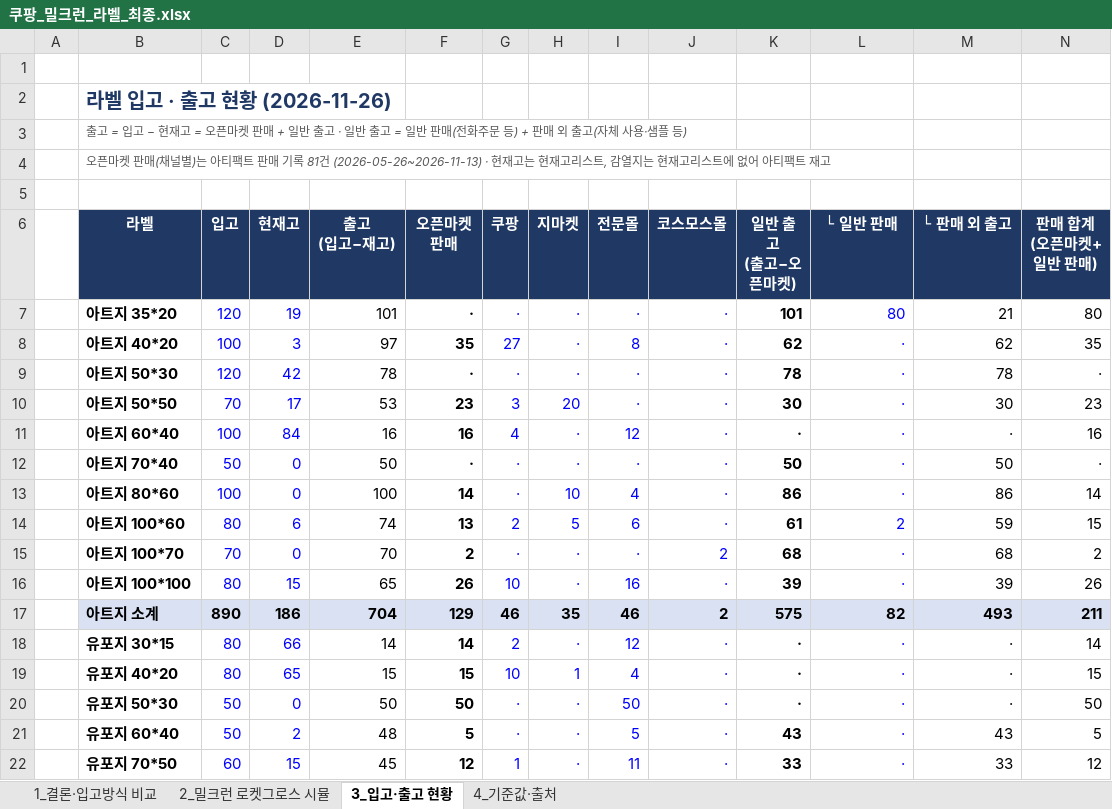
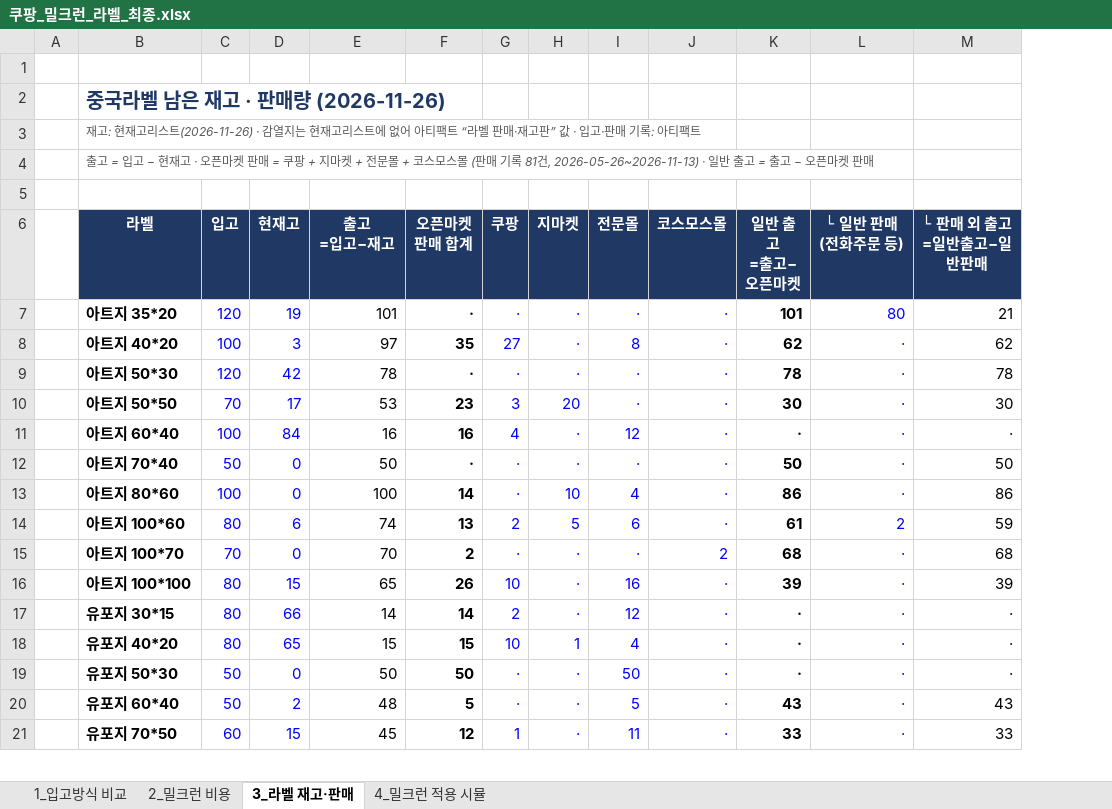
Before and after one commit to 24730060/-, an Excel workbook: 쿠팡_재고운영_2026.11/쿠팡_밀크런_라벨_최종.xlsx, sheet 3_라벨 재고·판매, drawn as a sheet; only a part is shown; values as stored, in another font and other column widths than the file's, no borders; removed rows and columns are numbered as before the commit, all else as after; rows hold the shown columns only; ↵ is a line break in a cell; the diff covers the shown part only; the diff names each change by its address in the sheet, - before the commit and + after, or states it on an @@ line.

```diff
--- a/쿠팡_재고운영_2026.11/쿠팡_밀크런_라벨_최종.xlsx (sheet 3_라벨 재고·판매)
+++ b/쿠팡_재고운영_2026.11/쿠팡_밀크런_라벨_최종.xlsx (sheet 3_라벨 재고·판매)
-sheet tab: 1_결론·입고방식 비교
+sheet tab: 1_입고방식 비교
-sheet tab: 2_밀크런 로켓그로스 시뮬
+sheet tab: 2_밀크런 비용
-sheet tab: 3_입고·출고 현황
+sheet tab: 3_라벨 재고·판매
-sheet tab: 4_기준값·출처
+sheet tab: 4_밀크런 적용 시뮬
-column N (판매 합계 (오픈마켓+일반 판매)), rows 7-16: 80 | 35 | · | 23 | 16 | · | 14 | 15 | 2 | 26; rows 18-22: 14 | 15 | 50 | 5 | 12
-B2 (라벨): 라벨 입고 · 출고 현황 (2026-11-26)
+B2 (라벨): 중국라벨 남은 재고 · 판매량 (2026-11-26)
-B3 (라벨): 출고 = 입고 − 현재고 = 오픈마켓 판매 + 일반 출고 · 일반 출고 = 일반 판매(전화주문 등) + 판매 외 출고(자체 사용·샘플 등)
+B3 (라벨): 재고: 현재고리스트(2026-11-26) · 감열지는 현재고리스트에 없어 아티팩트 “라벨 판매·재고판” 값 · 입고·판매 기록: 아티팩트
-B4 (라벨): 오픈마켓 판매(채널별)는 아티팩트 판매 기록 81건 (2026-05-26~2026-11-13) · 현재고는 현재고리스트, 감열지는 현재고리스트에 없어 아티팩트 재고
+B4 (라벨): 출고 = 입고 − 현재고 · 오픈마켓 판매 = 쿠팡 + 지마켓 + 전문몰 + 코스모스몰 (판매 기록 81건, 2026-05-26~2026-11-13) · 일반 출고 = 출고 − 오픈마켓 판매
-E6: 출고 ↵ (입고−재고)
+E6: 출고 ↵ =입고−재고
-F6: 오픈마켓 ↵ 판매
+F6: 오픈마켓 ↵ 판매 합계
-K6: 일반 출고 ↵ (출고−오픈마켓)
+K6: 일반 출고 ↵ =출고−오픈마켓
-L6: └ 일반 판매
+L6: └ 일반 판매 ↵ (전화주문 등)
-M6: └ 판매 외 출고
+M6: └ 판매 외 출고 ↵ =일반출고−일반판매
-row 17:  | 아트지 소계 | 890 | 186 | 704 | 129 | 46 | 35 | 46 | 2 | 575 | 82 | 493 | 211
```
Also changed, not shown: 4 added rows, 6 removed rows, 8 edited cells, cell formats and merged cells elsewhere in this sheet, sheet 2_밀크런 비용, sheet 4_밀크런 적용 시뮬, sheet 1_입고방식 비교, formulas that keep their value.
